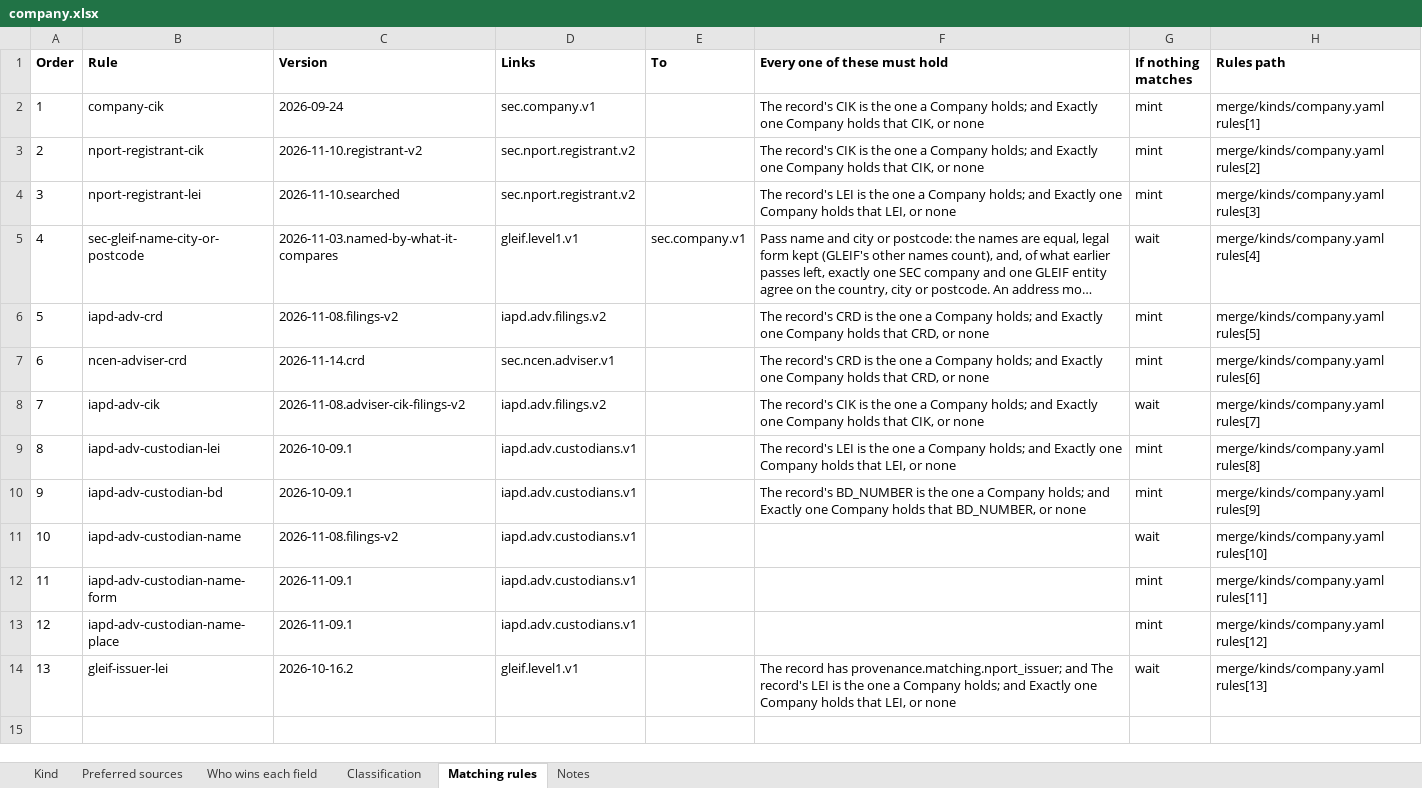
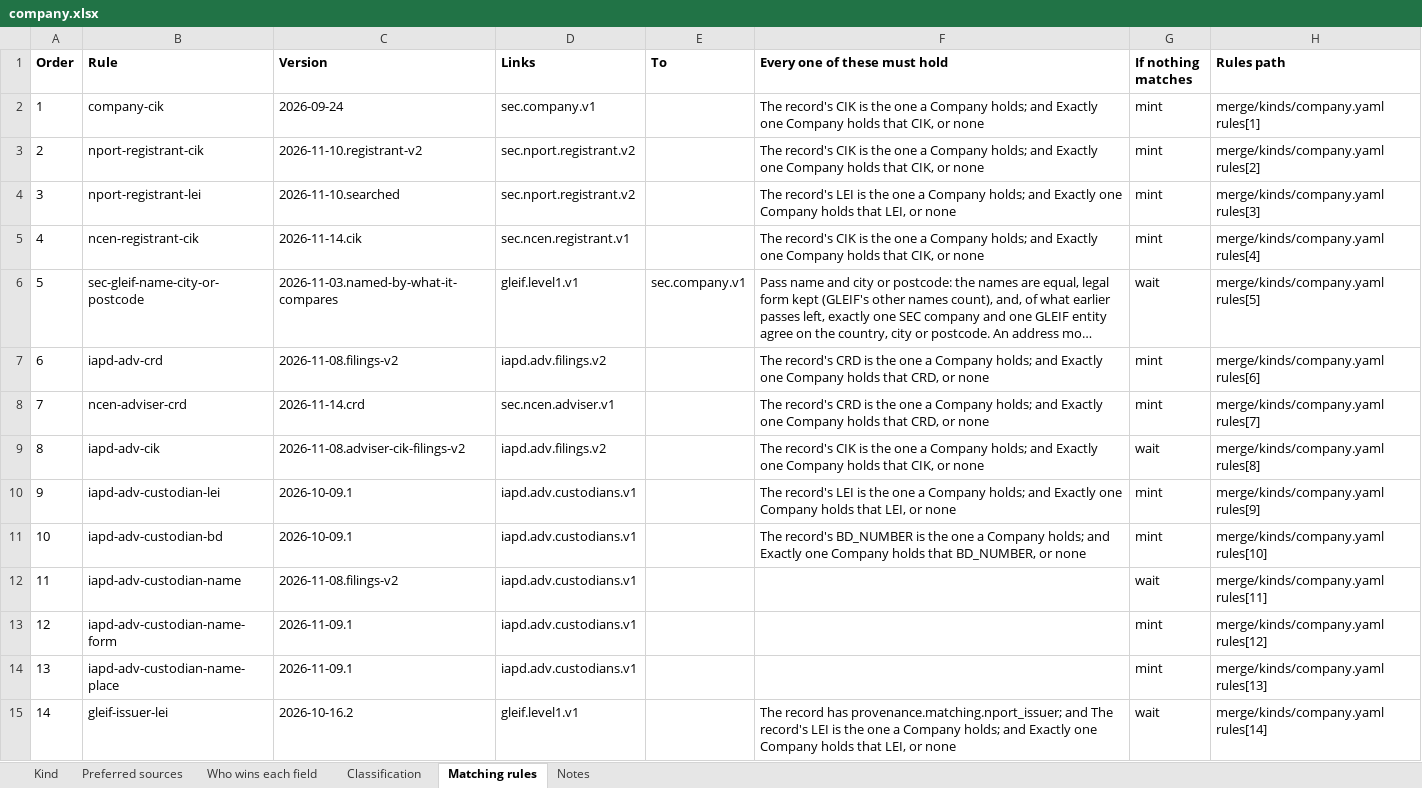
Before and after one commit to paulananth/edgartools-platform, an Excel workbook: rules/merge/kinds/company.xlsx, sheet Matching rules, drawn as a sheet; long unchanged cells end in …; values as stored, in another font and other column widths than the file's, no borders; addresses are those after the commit; the diff names each change by its address in the sheet, - before the commit and + after, or states it on an @@ line.

```diff
--- a/rules/merge/kinds/company.xlsx (sheet Matching rules)
+++ b/rules/merge/kinds/company.xlsx (sheet Matching rules)
+row 5: 4 | ncen-registrant-cik | 2026-11-14.cik | sec.ncen.registrant.v1 |  | The record's CIK is the one a Company holds; and Exactly one Company holds that CIK, or none | mint | merge/kinds/company.yaml rules[4]
@@ column A (Order) renumbered from row 6 down @@
-H6 (Rules path): merge/kinds/company.yaml rules[4]
+H6 (Rules path): merge/kinds/company.yaml rules[5]
-H7 (Rules path): merge/kinds/company.yaml rules[5]
+H7 (Rules path): merge/kinds/company.yaml rules[6]
-H8 (Rules path): merge/kinds/company.yaml rules[6]
+H8 (Rules path): merge/kinds/company.yaml rules[7]
-H9 (Rules path): merge/kinds/company.yaml rules[7]
+H9 (Rules path): merge/kinds/company.yaml rules[8]
-H10 (Rules path): merge/kinds/company.yaml rules[8]
+H10 (Rules path): merge/kinds/company.yaml rules[9]
-H11 (Rules path): merge/kinds/company.yaml rules[9]
+H11 (Rules path): merge/kinds/company.yaml rules[10]
-H12 (Rules path): merge/kinds/company.yaml rules[10]
+H12 (Rules path): merge/kinds/company.yaml rules[11]
-H13 (Rules path): merge/kinds/company.yaml rules[11]
+H13 (Rules path): merge/kinds/company.yaml rules[12]
-H14 (Rules path): merge/kinds/company.yaml rules[12]
+H14 (Rules path): merge/kinds/company.yaml rules[13]
-H15 (Rules path): merge/kinds/company.yaml rules[13]
+H15 (Rules path): merge/kinds/company.yaml rules[14]
```
Also changed, not shown: sheet Preferred sources, sheet Who wins each field, sheet Kind, rules/sources/gleif/MAPPING.xlsx, rules/sources/iapd.adv/MAPPING.xlsx, 20 other files.
